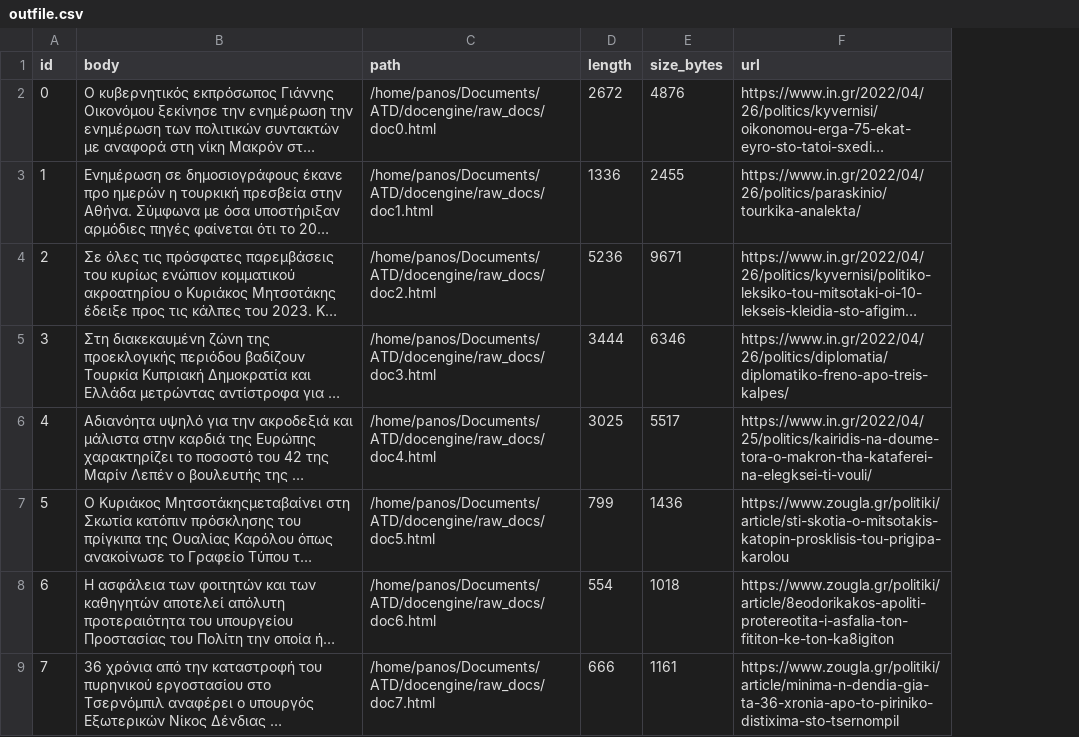
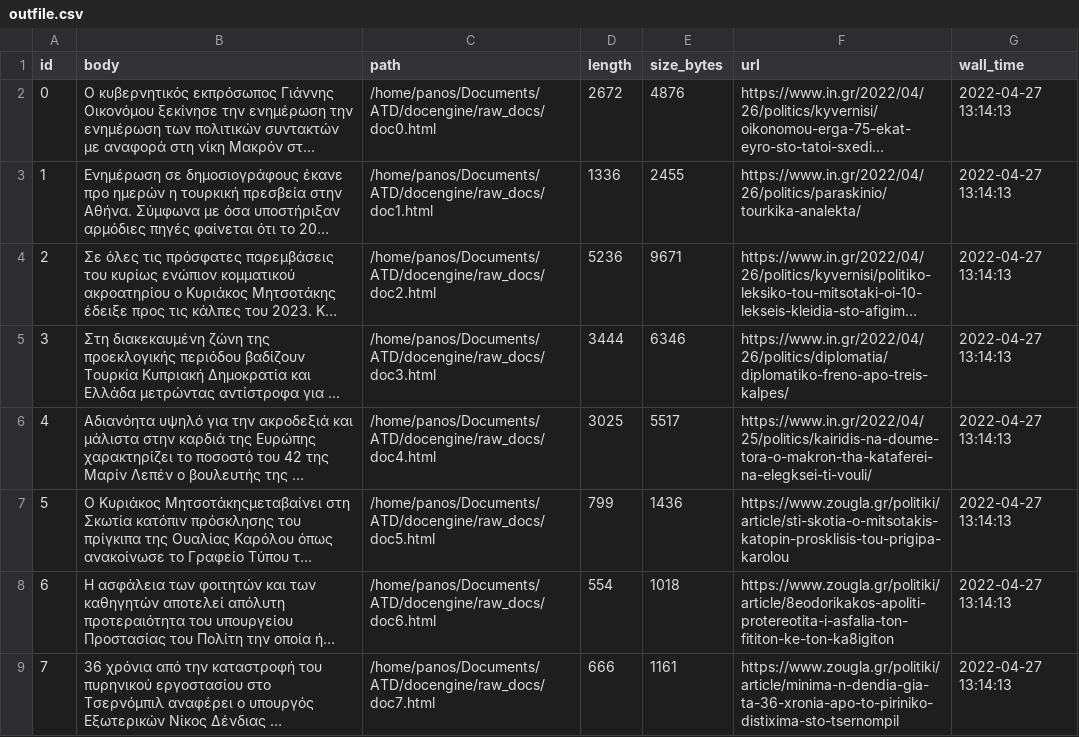
Before and after one commit to androidDev18026/ATD, a CSV file: outfile.csv, drawn as a sheet; only a part is shown; long unchanged cells end in …; the diff names each change by its address in the sheet, - before the commit and + after, or states it on an @@ line.

Commit message:
add iso time

```diff
--- a/outfile.csv
+++ b/outfile.csv
+column G (wall_time), rows 2-9: all 2022-04-27 13:14:13
```
Also changed, not shown: 1 other file.
